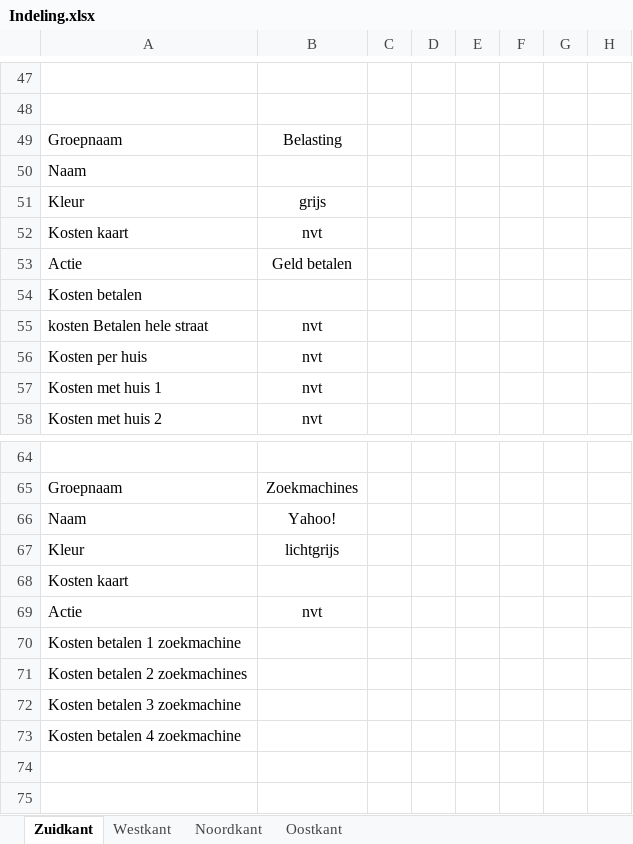
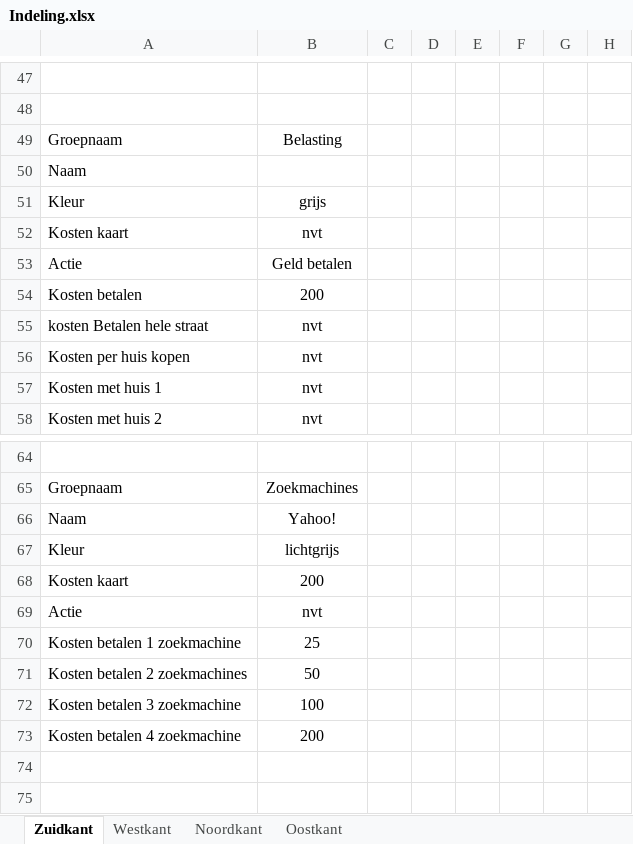
Before and after one commit to jenso2000/2018-aa6-monopoly, an Excel workbook: Architecture/Indeling.xlsx, sheet Zuidkant, drawn as a sheet; only a part is shown, gaps mark what is left out; values as stored, in another font and other column widths than the file's, no borders; the diff covers the shown part only; the diff names each change by its address in the sheet, - before the commit and + after, or states it on an @@ line.

```diff
--- a/Architecture/Indeling.xlsx (sheet Zuidkant)
+++ b/Architecture/Indeling.xlsx (sheet Zuidkant)
-B54: (empty)
+B54: 200
-A56: Kosten per huis
+A56: Kosten per huis kopen
-B68: (empty)
+B68: 200
-B70: (empty)
+B70: 25
-B71: (empty)
+B71: 50
-B72: (empty)
+B72: 100
-B73: (empty)
+B73: 200
```
Also changed, not shown: 8 added rows, 24 removed rows and 44 edited cells elsewhere in this sheet, sheet Westkant, sheet Noordkant, sheet Oostkant, 1 other file.
